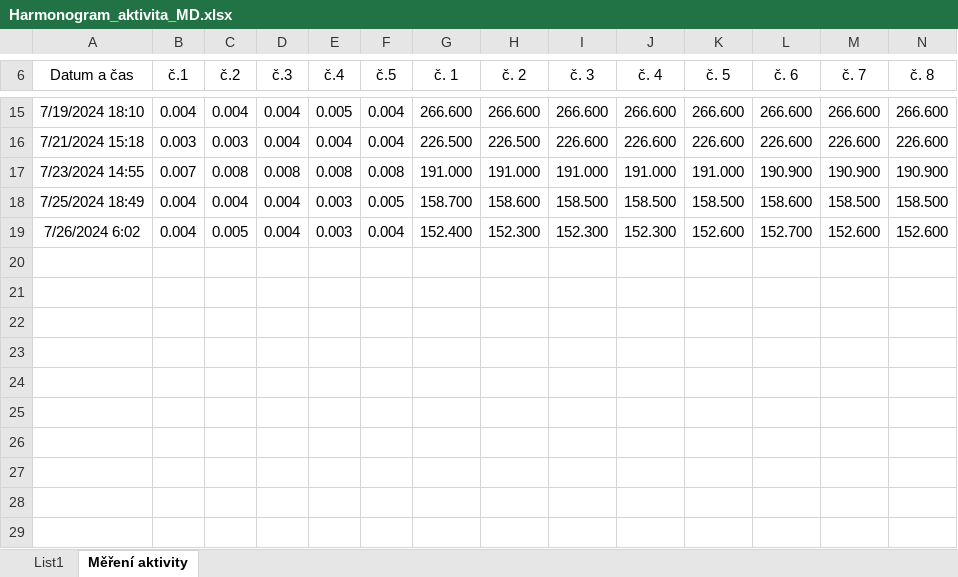
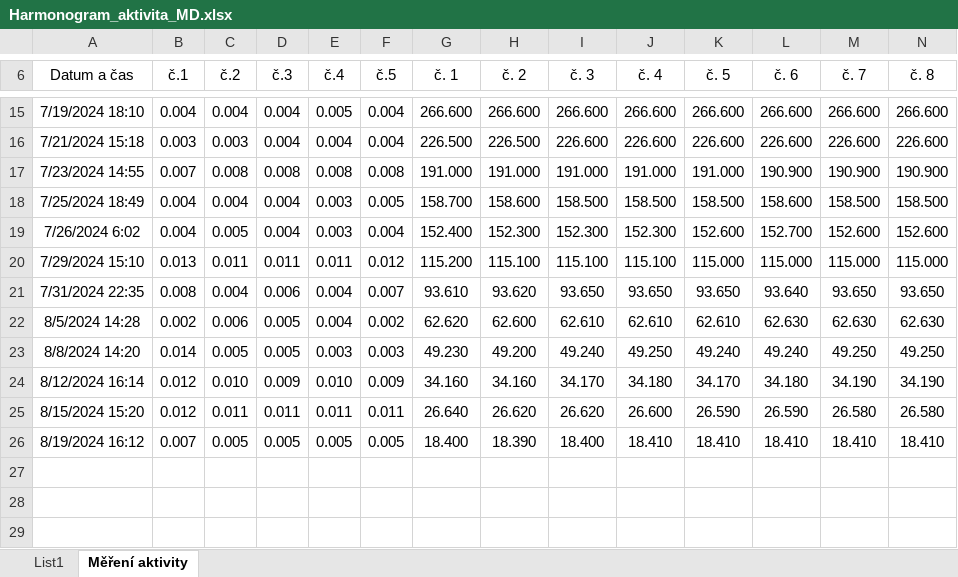
Before and after one commit to ptaceda/mrtva_doba_VU, an Excel workbook: Harmonogram_aktivita_MD.xlsx, sheet Měření aktivity, drawn as a sheet; only a part is shown, gaps mark what is left out; values as stored, in another font and other column widths than the file's, no borders; table styles not drawn; removed rows and columns are numbered as before the commit, all else as after; rows hold the shown columns only; the diff names each change by its address in the sheet, - before the commit and + after, or states it on an @@ line.

Commit message:
Add files via upload

```diff
--- a/Harmonogram_aktivita_MD.xlsx (sheet Měření aktivity)
+++ b/Harmonogram_aktivita_MD.xlsx (sheet Měření aktivity)
-row 20: (empty)
-row 21: (empty)
-row 22: (empty)
-row 23: (empty)
-row 24: (empty)
-row 25: (empty)
-row 26: (empty)
+row 20: 7/29/2024 15:10 | 0.013 | 0.011 | 0.011 | 0.011 | 0.012 | 115.200 | 115.100 | 115.100 | 115.100 | 115.000 | 115.000 | 115.000 | 115.000
+row 21: 7/31/2024 22:35 | 0.008 | 0.004 | 0.006 | 0.004 | 0.007 | 93.610 | 93.620 | 93.650 | 93.650 | 93.650 | 93.640 | 93.650 | 93.650
+row 22: 8/5/2024 14:28 | 0.002 | 0.006 | 0.005 | 0.004 | 0.002 | 62.620 | 62.600 | 62.610 | 62.610 | 62.610 | 62.630 | 62.630 | 62.630
+row 23: 8/8/2024 14:20 | 0.014 | 0.005 | 0.005 | 0.003 | 0.003 | 49.230 | 49.200 | 49.240 | 49.250 | 49.240 | 49.240 | 49.250 | 49.250
+row 24: 8/12/2024 16:14 | 0.012 | 0.010 | 0.009 | 0.010 | 0.009 | 34.160 | 34.160 | 34.170 | 34.180 | 34.170 | 34.180 | 34.190 | 34.190
+row 25: 8/15/2024 15:20 | 0.012 | 0.011 | 0.011 | 0.011 | 0.011 | 26.640 | 26.620 | 26.620 | 26.600 | 26.590 | 26.590 | 26.580 | 26.580
+row 26: 8/19/2024 16:12 | 0.007 | 0.005 | 0.005 | 0.005 | 0.005 | 18.400 | 18.390 | 18.400 | 18.410 | 18.410 | 18.410 | 18.410 | 18.410
```
Also changed, not shown: sheet List1.
